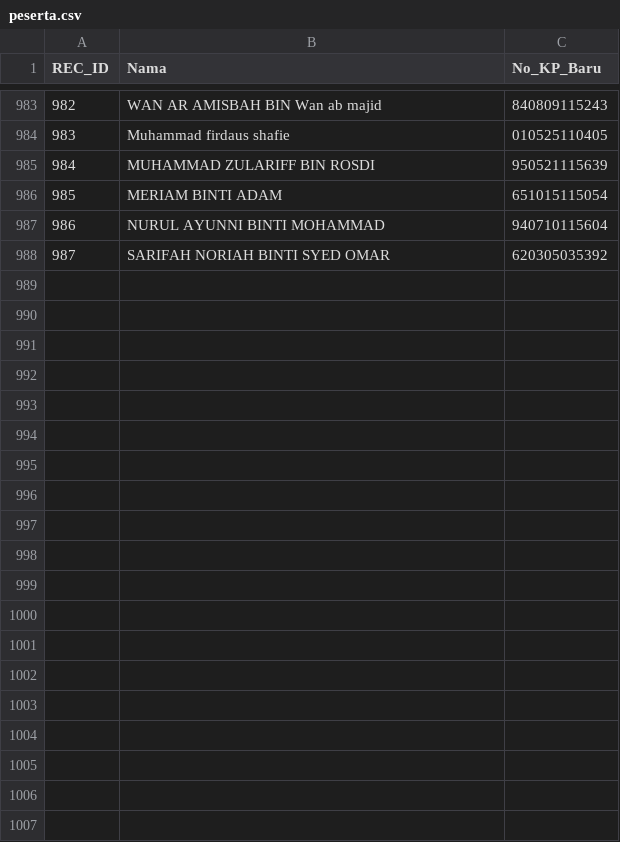
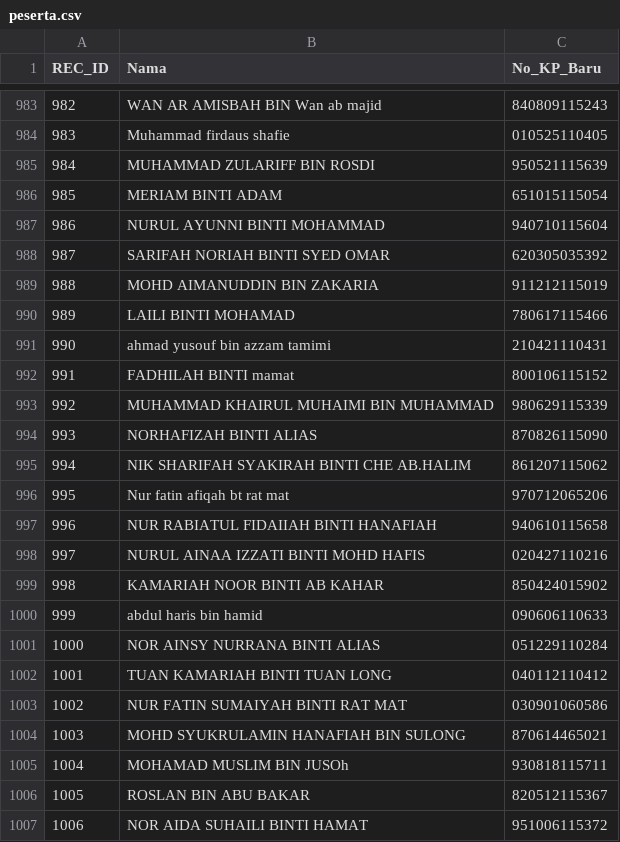
Before and after one commit to topitindustries/idaftar-version, a CSV file: peserta.csv, drawn as a sheet; only a part is shown, gaps mark what is left out; the diff covers the shown part only.

Commit message:
Update peserta.csv

```diff
--- a/peserta.csv
+++ b/peserta.csv
@@ -988 +988,20 @@
 "987","SARIFAH NORIAH BINTI SYED OMAR","620305035392"
+"988","MOHD AIMANUDDIN BIN ZAKARIA","911212115019"
+"989","LAILI BINTI MOHAMAD","780617115466"
+"990","ahmad yusouf bin azzam tamimi","210421110431"
+"991","FADHILAH BINTI mamat","800106115152"
+"992","MUHAMMAD KHAIRUL MUHAIMI BIN MUHAMMAD","980629115339"
+"993","NORHAFIZAH BINTI ALIAS","870826115090"
+"994","NIK SHARIFAH SYAKIRAH BINTI CHE AB.HALIM","861207115062"
+"995","Nur fatin afiqah bt rat mat","970712065206"
+"996","NUR RABIATUL FIDAIIAH BINTI HANAFIAH","940610115658"
+"997","NURUL AINAA IZZATI BINTI MOHD HAFIS","020427110216"
+"998","KAMARIAH NOOR BINTI AB KAHAR","850424015902"
+"999","abdul haris bin hamid","090606110633"
+"1000","NOR AINSY NURRANA BINTI ALIAS","051229110284"
+"1001","TUAN KAMARIAH BINTI TUAN LONG","040112110412"
+"1002","NUR FATIN SUMAIYAH BINTI RAT MAT","030901060586"
+"1003","MOHD SYUKRULAMIN HANAFIAH BIN SULONG","870614465021"
+"1004","MOHAMAD MUSLIM BIN JUSOh","930818115711"
+"1005","ROSLAN BIN ABU BAKAR","820512115367"
+"1006","NOR AIDA SUHAILI BINTI HAMAT","951006115372"
```
Also changed, not shown: 21 added rows elsewhere in this file.
